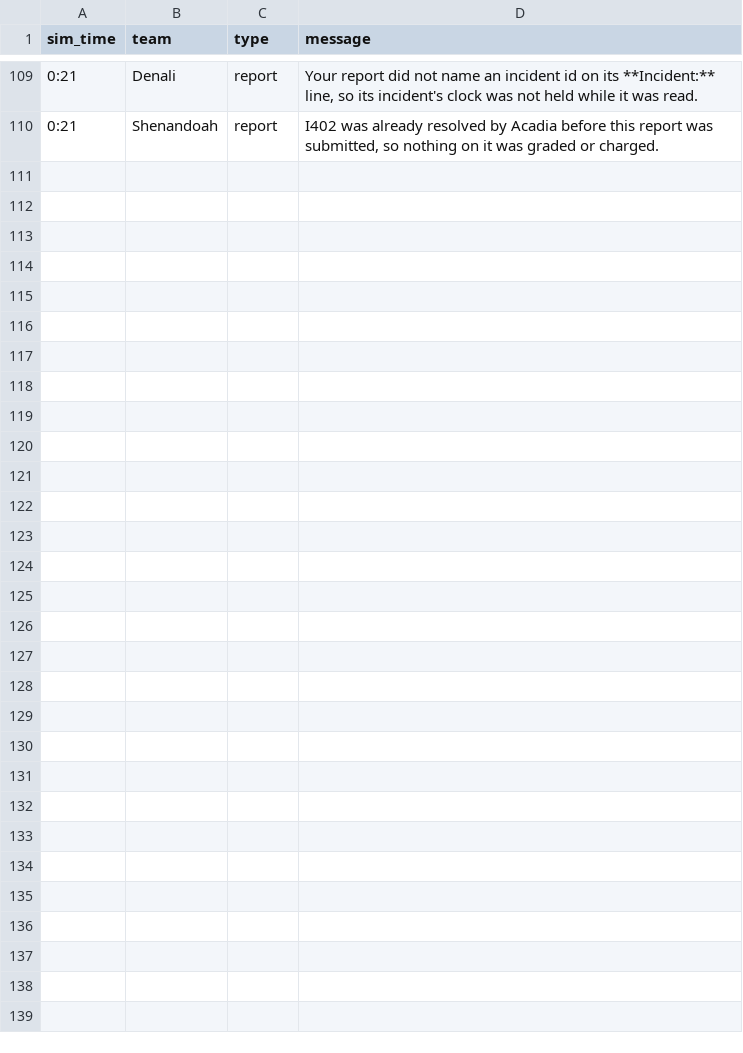
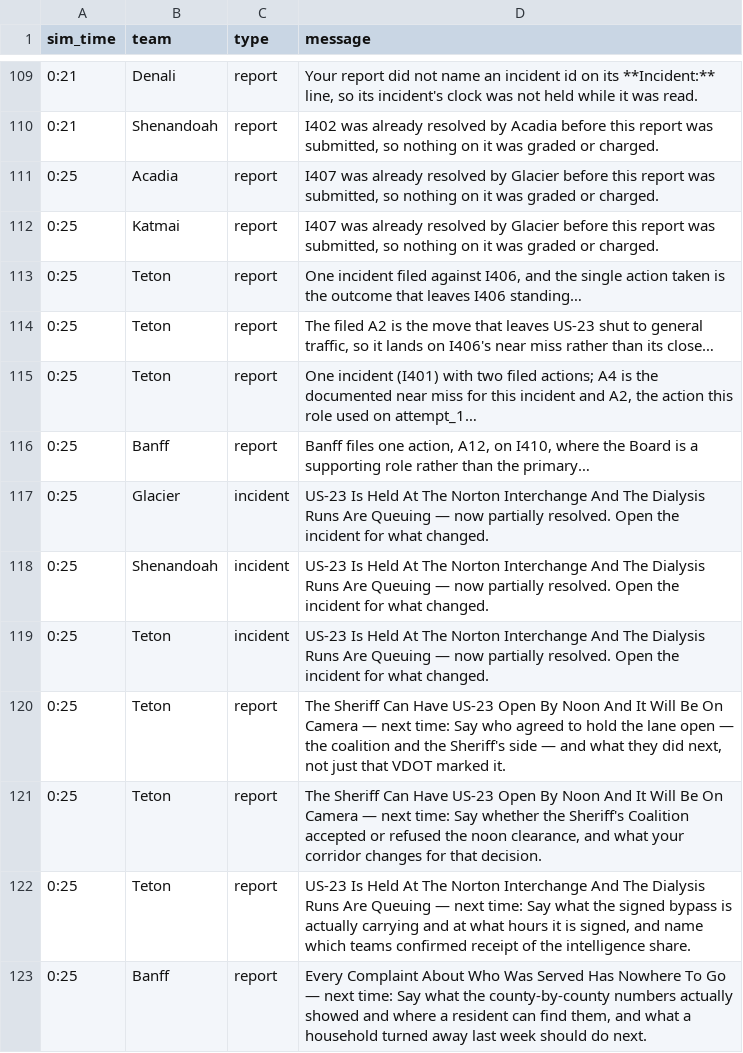
Before and after one commit to future-of-security/simulation-data, a CSV file: virginia-cascading-crisis/phase_4/notifications.csv, drawn as a sheet; only a part is shown, gaps mark what is left out.

Commit message:
phase 4 tick 20261001-125701: 6 submission(s)

```diff
--- a/virginia-cascading-crisis/phase_4/notifications.csv
+++ b/virginia-cascading-crisis/phase_4/notifications.csv
@@ -110 +110,14 @@ sim_time,team,type,message
 0:21,Shenandoah,report,"I402 was already resolved by Acadia before this report was submitted, so nothing on it was graded or charged."
+0:25,Acadia,report,"I407 was already resolved by Glacier before this report was submitted, so nothing on it was graded or charged."
+0:25,Katmai,report,"I407 was already resolved by Glacier before this report was submitted, so nothing on it was graded or charged."
+0:25,Teton,report,"One incident filed against I406, and the single action taken is the outcome that leaves I406 standing…"
+0:25,Teton,report,"The filed A2 is the move that leaves US-23 shut to general traffic, so it lands on I406's near miss rather than its close…"
+0:25,Teton,report,"One incident (I401) with two filed actions; A4 is the documented near miss for this incident and A2, the action this role used on attempt_1…"
+0:25,Banff,report,"Banff files one action, A12, on I410, where the Board is a supporting role rather than the primary…"
+0:25,Glacier,incident,US-23 Is Held At The Norton Interchange And The Dialysis Runs Are Queuing — now partially resolved. Open the incident for what changed.
+0:25,Shenandoah,incident,US-23 Is Held At The Norton Interchange And The Dialysis Runs Are Queuing — now partially resolved. Open the incident for what changed.
+0:25,Teton,incident,US-23 Is Held At The Norton Interchange And The Dialysis Runs Are Queuing — now partially resolved. Open the incident for what changed.
+0:25,Teton,report,"The Sheriff Can Have US-23 Open By Noon And It Will Be On Camera — next time: Say who agreed to hold the lane open — the coalition and the Sheriff's side — and what they did next, not just that VDOT marked it."
+0:25,Teton,report,"The Sheriff Can Have US-23 Open By Noon And It Will Be On Camera — next time: Say whether the Sheriff's Coalition accepted or refused the noon clearance, and what your corridor changes for that decision."
+0:25,Teton,report,"US-23 Is Held At The Norton Interchange And The Dialysis Runs Are Queuing — next time: Say what the signed bypass is actually carrying and at what hours it is signed, and name which teams confirmed receipt of the intelligence share."
+0:25,Banff,report,"Every Complaint About Who Was Served Has Nowhere To Go — next time: Say what the county-by-county numbers actually showed and where a resident can find them, and what a household turned away last week should do next."
```
Also changed, not shown: 3 other files.
